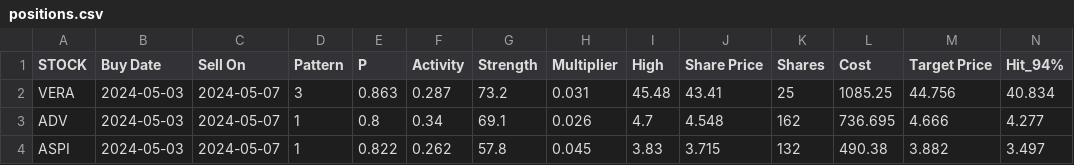
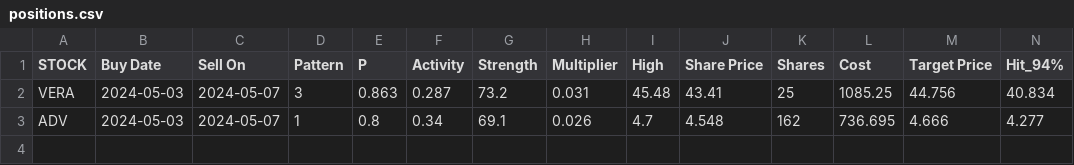
Before and after one commit to p-norris/swing_trades, a CSV file: src/positions.csv, drawn as a sheet; only a part is shown; rows hold the shown columns only; the diff names each change by its address in the sheet, - before the commit and + after, or states it on an @@ line.

Commit message:
updating file

```diff
--- a/src/positions.csv
+++ b/src/positions.csv
-row 4: ASPI | 2024-05-03 | 2024-05-07 | 1 | 0.822 | 0.262 | 57.8 | 0.045 | 3.83 | 3.715 | 132 | 490.38 | 3.882 | 3.497
```
